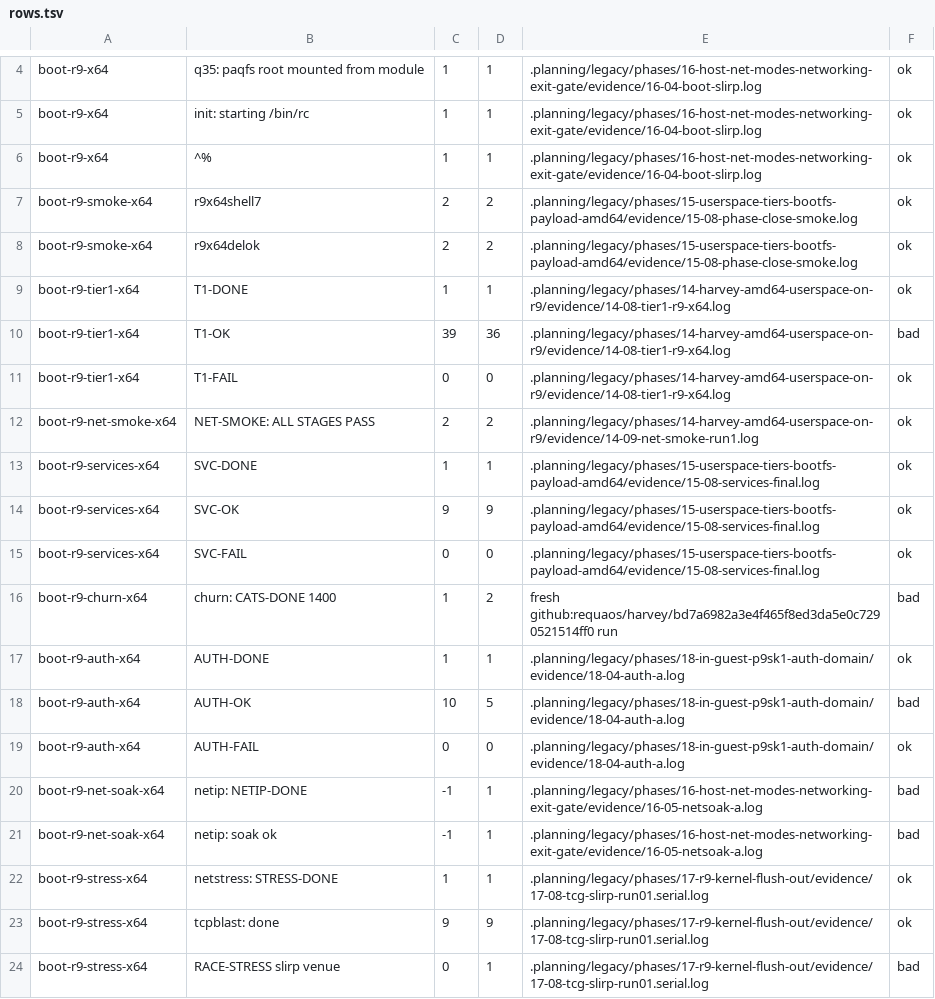
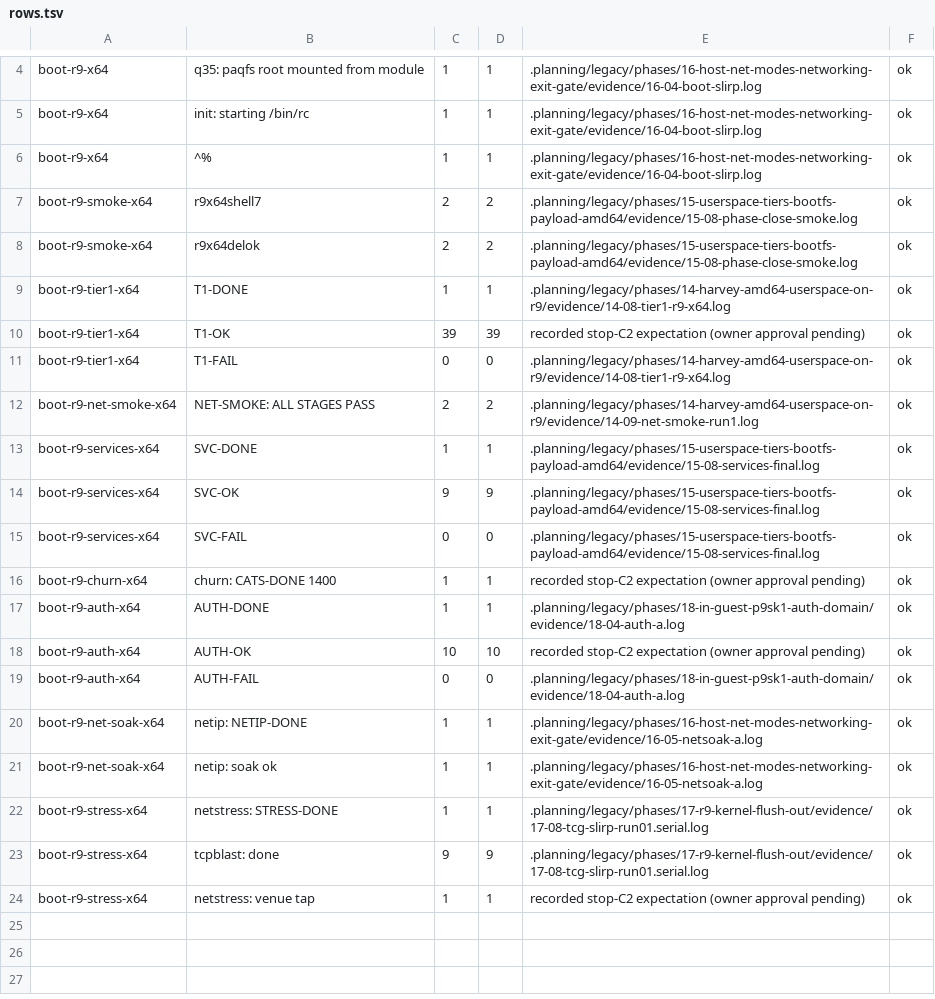
Before and after one commit to requaos/r9, a TSV file: .planning/phases/01-stage-p0-cross-build-harness/witness/return-01-34/equiv/rows.tsv, drawn as a sheet; only a part is shown, gaps mark what is left out.

Commit message:
witness(01-34): stop C3 returns

```diff
--- a/.planning/phases/01-stage-p0-cross-build-harness/witness/return-01-34/equiv/rows.tsv
+++ b/.planning/phases/01-stage-p0-cross-build-harness/witness/return-01-34/equiv/rows.tsv
@@ -9,3 +9,3 @@ boot-r9-smoke-x64	r9x64delok	2	2	.planning/legacy/phases/15-userspace-tiers-boot
 boot-r9-tier1-x64	T1-DONE	1	1	.planning/legacy/phases/14-harvey-amd64-userspace-on-r9/evidence/14-08-tier1-r9-x64.log	ok
-boot-r9-tier1-x64	T1-OK	39	36	.planning/legacy/phases/14-harvey-amd64-userspace-on-r9/evidence/14-08-tier1-r9-x64.log	bad
+boot-r9-tier1-x64	T1-OK	39	39	recorded stop-C2 expectation (owner approval pending)	ok
 boot-r9-tier1-x64	T1-FAIL	0	0	.planning/legacy/phases/14-harvey-amd64-userspace-on-r9/evidence/14-08-tier1-r9-x64.log	ok
@@ -15,10 +15,10 @@ boot-r9-services-x64	SVC-OK	9	9	.planning/legacy/phases/15-userspace-tiers-bootf
 boot-r9-services-x64	SVC-FAIL	0	0	.planning/legacy/phases/15-userspace-tiers-bootfs-payload-amd64/evidence/15-08-services-final.log	ok
-boot-r9-churn-x64	churn: CATS-DONE 1400	1	2	fresh github:requaos/harvey/bd7a6982a3e4f465f8ed3da5e0c7290521514ff0 run	bad
+boot-r9-churn-x64	churn: CATS-DONE 1400	1	1	recorded stop-C2 expectation (owner approval pending)	ok
 boot-r9-auth-x64	AUTH-DONE	1	1	.planning/legacy/phases/18-in-guest-p9sk1-auth-domain/evidence/18-04-auth-a.log	ok
-boot-r9-auth-x64	AUTH-OK	10	5	.planning/legacy/phases/18-in-guest-p9sk1-auth-domain/evidence/18-04-auth-a.log	bad
+boot-r9-auth-x64	AUTH-OK	10	10	recorded stop-C2 expectation (owner approval pending)	ok
 boot-r9-auth-x64	AUTH-FAIL	0	0	.planning/legacy/phases/18-in-guest-p9sk1-auth-domain/evidence/18-04-auth-a.log	ok
-boot-r9-net-soak-x64	netip: NETIP-DONE	-1	1	.planning/legacy/phases/16-host-net-modes-networking-exit-gate/evidence/16-05-netsoak-a.log	bad
-boot-r9-net-soak-x64	netip: soak ok	-1	1	.planning/legacy/phases/16-host-net-modes-networking-exit-gate/evidence/16-05-netsoak-a.log	bad
+boot-r9-net-soak-x64	netip: NETIP-DONE	1	1	.planning/legacy/phases/16-host-net-modes-networking-exit-gate/evidence/16-05-netsoak-a.log	ok
+boot-r9-net-soak-x64	netip: soak ok	1	1	.planning/legacy/phases/16-host-net-modes-networking-exit-gate/evidence/16-05-netsoak-a.log	ok
 boot-r9-stress-x64	netstress: STRESS-DONE	1	1	.planning/legacy/phases/17-r9-kernel-flush-out/evidence/17-08-tcg-slirp-run01.serial.log	ok
 boot-r9-stress-x64	tcpblast: done	9	9	.planning/legacy/phases/17-r9-kernel-flush-out/evidence/17-08-tcg-slirp-run01.serial.log	ok
-boot-r9-stress-x64	RACE-STRESS slirp venue	0	1	.planning/legacy/phases/17-r9-kernel-flush-out/evidence/17-08-tcg-slirp-run01.serial.log	bad
+boot-r9-stress-x64	netstress: venue tap	1	1	recorded stop-C2 expectation (owner approval pending)	ok
```
Also changed, not shown: .planning/phases/01-stage-p0-cross-build-harness/witness/return-01-34/equiv/report.tsv, 8 other files.
